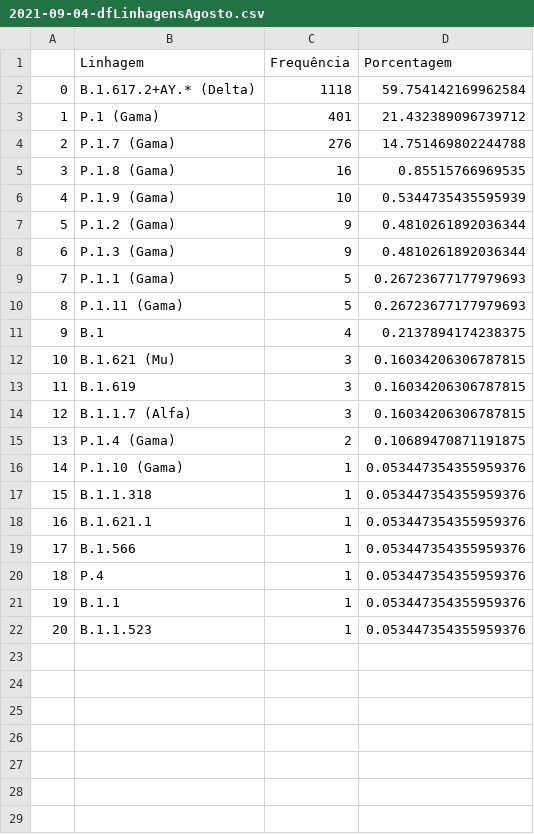
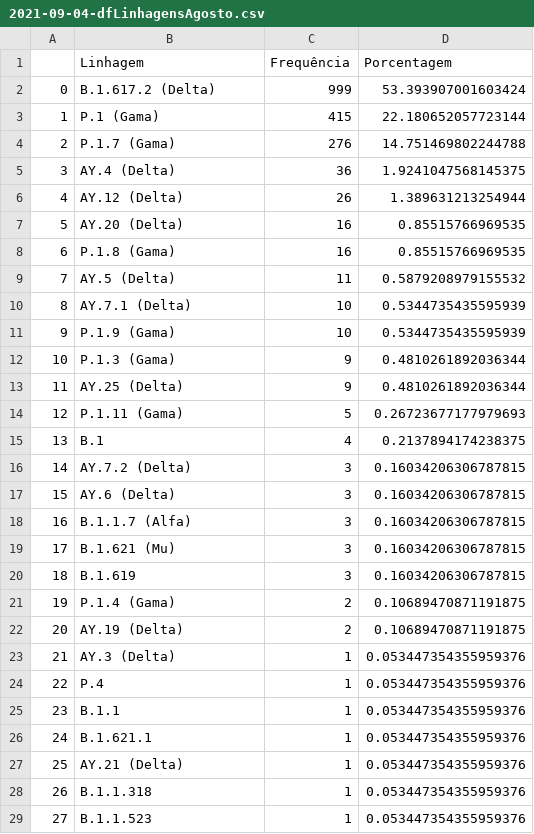
Before and after one commit to vanleiko/RedeGenomica, a CSV file: 2021-09-04/2021-09-04-dfLinhagensAgosto.csv, drawn as a sheet; only a part is shown; removed rows and columns are numbered as before the commit, all else as after; the diff covers the shown part only; the diff names each change by its address in the sheet, - before the commit and + after, or states it on an @@ line.

```diff
--- a/2021-09-04/2021-09-04-dfLinhagensAgosto.csv
+++ b/2021-09-04/2021-09-04-dfLinhagensAgosto.csv
-row 2: 0 | B.1.617.2+AY.* (Delta) | 1118 | 59.754142169962584
+row 2: 0 | B.1.617.2 (Delta) | 999 | 53.393907001603424
-C3 (Frequência): 401
+C3 (Frequência): 415
-D3 (Porcentagem): 21.432389096739712
+D3 (Porcentagem): 22.180652057723144
+row 5: 3 | AY.4 (Delta) | 36 | 1.9241047568145375
+row 6: 4 | AY.12 (Delta) | 26 | 1.389631213254944
+row 7: 5 | AY.20 (Delta) | 16 | 0.85515766969535
@@ column A renumbered between rows 8 and 29 @@
+row 9: 7 | AY.5 (Delta) | 11 | 0.5879208979155532
+row 10: 8 | AY.7.1 (Delta) | 10 | 0.5344735435595939
-row 7: 5 | P.1.2 (Gama) | 9 | 0.4810261892036344
-row 9: 7 | P.1.1 (Gama) | 5 | 0.26723677177979693
+row 13: 11 | AY.25 (Delta) | 9 | 0.4810261892036344
+row 16: 14 | AY.7.2 (Delta) | 3 | 0.16034206306787815
+row 17: 15 | AY.6 (Delta) | 3 | 0.16034206306787815
@@ row 14 moved to row 18: 16 @@
+row 22: 20 | AY.19 (Delta) | 2 | 0.10689470871191875
-B23 (Linhagem): P.1.10 (Gama)
+B23 (Linhagem): AY.3 (Delta)
@@ row 19 moved to row 32: 30 @@
@@ row 18 moved to row 26: 24 @@
+row 27: 25 | AY.21 (Delta) | 1 | 0.053447354355959376
@@ row 17 moved to row 28: 26 @@
```
Also changed, not shown: 2 added rows elsewhere in this file, 2021-09-04/2021-09-04-dfVariantes.csv.
